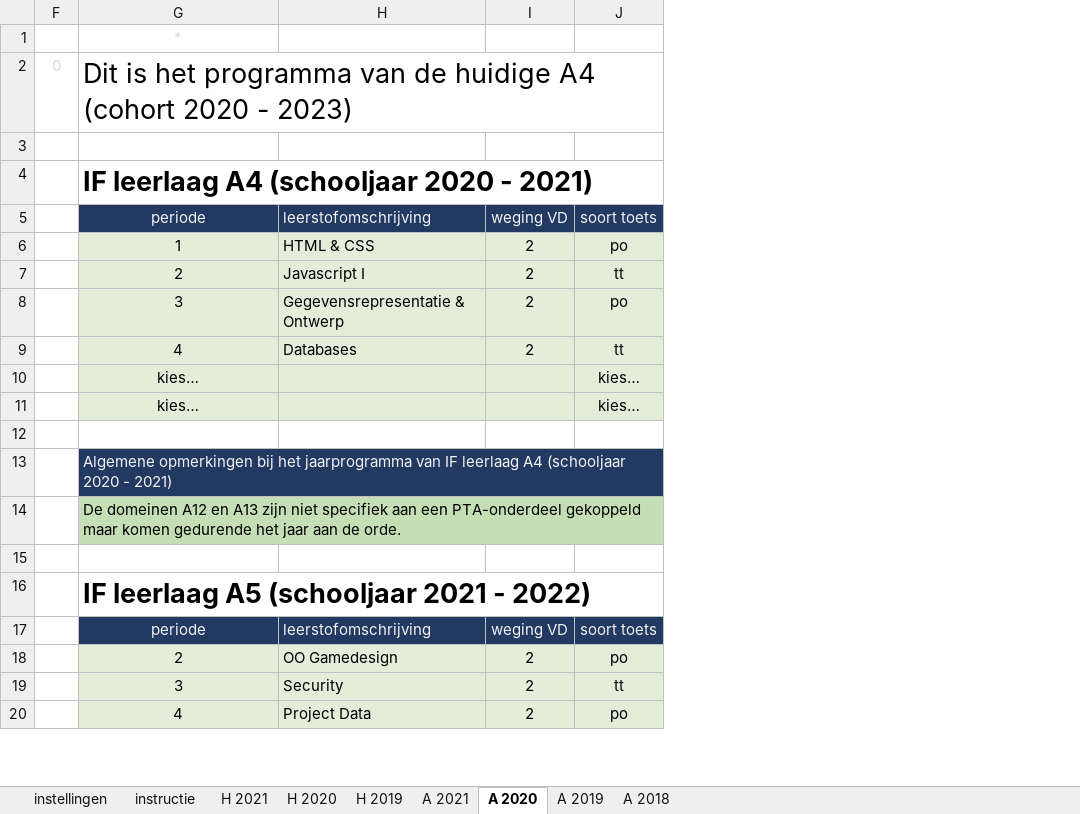
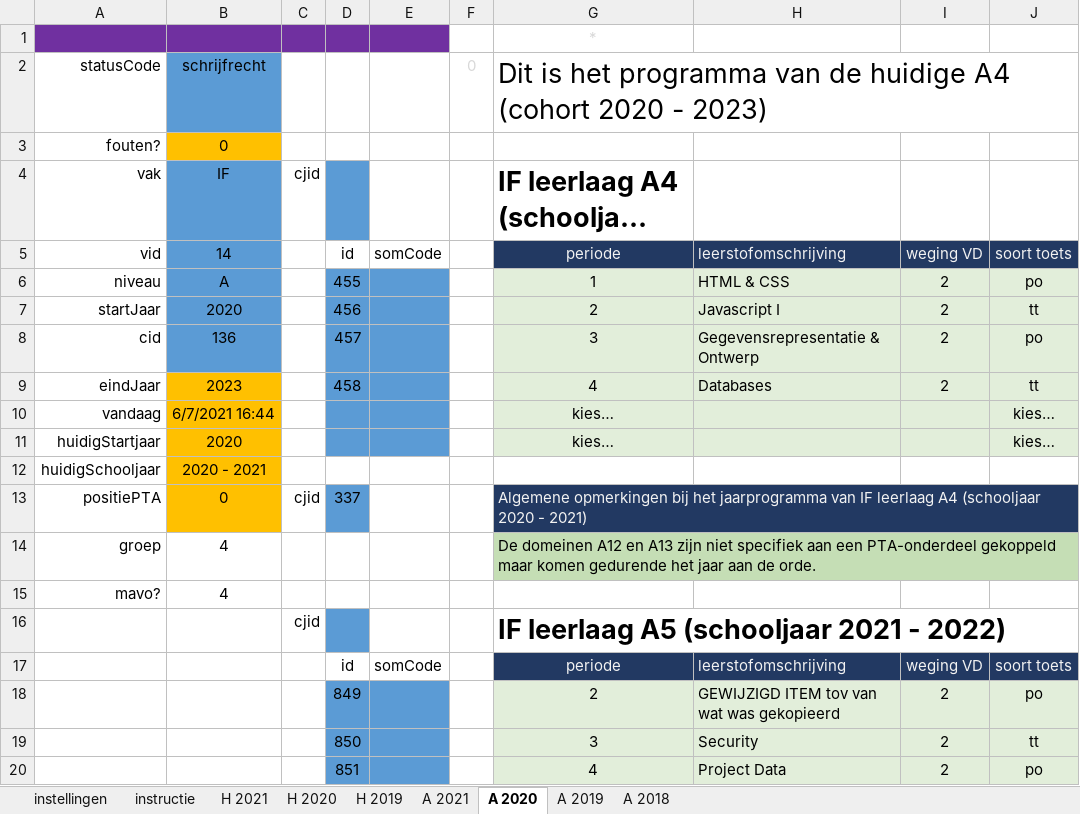
Before and after one commit to taniseducation/acomt, an Excel workbook: public/cohort/fileExcel/xlsxIN/IF PTA en onderwijsprogramma.xlsx, sheet A 2020, drawn as a sheet; only a part is shown; long unchanged cells end in …; values as stored, in another font and other column widths than the file's, no borders; conditional formats not drawn; rows hold the shown columns only; the diff names each change by its address in the sheet, - before the commit and + after, or states it on an @@ line.

```diff
--- a/public/cohort/fileExcel/xlsxIN/IF PTA en onderwijsprogramma.xlsx (sheet A 2020)
+++ b/public/cohort/fileExcel/xlsxIN/IF PTA en onderwijsprogramma.xlsx (sheet A 2020)
@@ column A unhidden, rows 2-15: statusCode | fouten? | vak | vid | niveau | startJaar | cid | eindJaar | vandaag | huidigStartjaar | huidigSchooljaar | positiePTA | groep | mavo? @@
@@ column B unhidden, rows 2-15: schrijfrecht | 0 | IF | 14 | A | 2020 | 136 | 2023 | 6/7/2021 16:44 | 2020 | 2020 - 2021 | 0 | 4 | 4 @@
@@ column C unhidden, rows 4-16: cjid |  |  |  |  |  |  |  |  | cjid |  |  | cjid @@
@@ column D unhidden, rows 5-20: id | 455 | 456 | 457 | 458 |  |  |  | 337 |  |  |  | id | 849 | 850 | 851 @@
@@ column E unhidden, rows 5-17: somCode |  |  |  |  |  |  |  |  |  |  |  | somCode @@
-row 3: (empty)
+row 3: fouten? | 0
-row 12: (empty)
+row 12: huidigSchooljaar | 2020 - 2021
-row 15: (empty)
+row 15: mavo? | 4
-H18: OO Gamedesign
+H18: GEWIJZIGD ITEM tov van wat was gekopieerd
```
Also changed, not shown: sheet A 2021, sheet H 2021, sheet A 2018, sheet H 2019, sheet A 2019, sheet H 2020, hidden cells, 4 other files.
